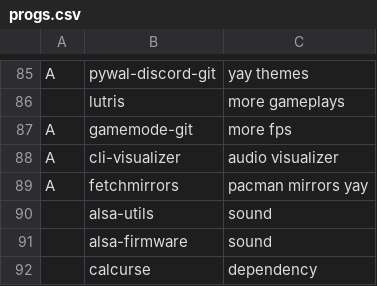
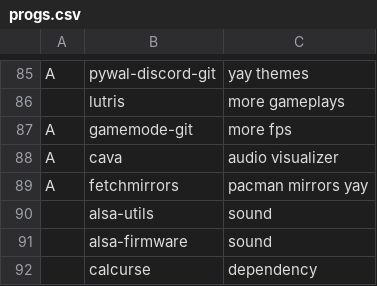
Before and after one commit to GabriWar/LARBS, a CSV file: progs.csv, drawn as a sheet; only a part is shown, gaps mark what is left out.

Commit message:
Update progs.csv

```diff
--- a/progs.csv
+++ b/progs.csv
@@ -87,3 +87,3 @@ A,pywal-discord-git , "yay themes"
 A,gamemode-git, "more fps"
-A,cli-visualizer,"audio visualizer"
+A,cava,"audio visualizer"
 A,fetchmirrors,"pacman mirrors yay"
```
